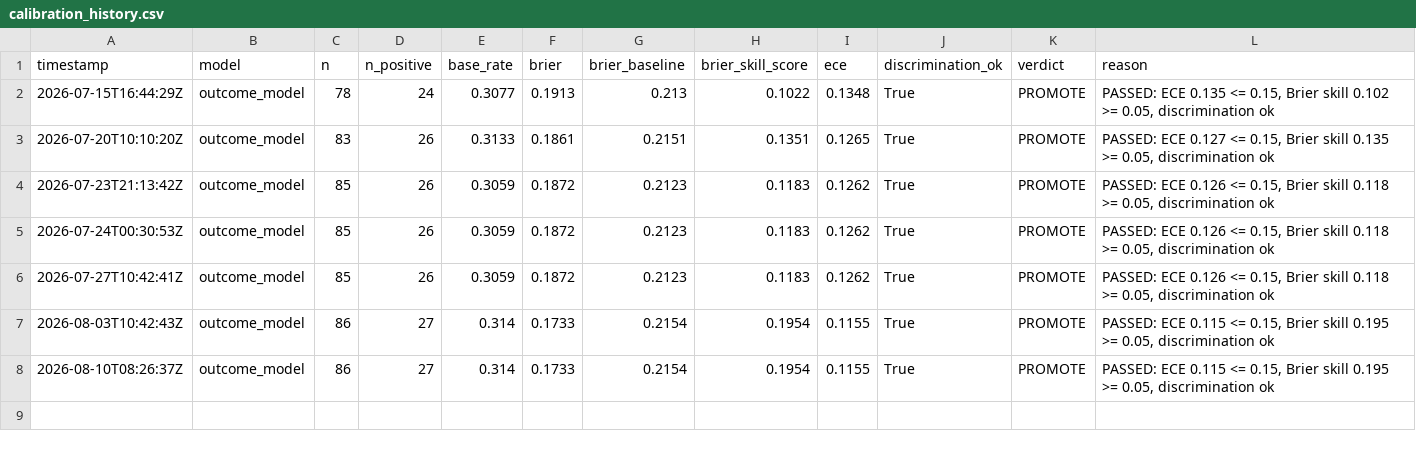
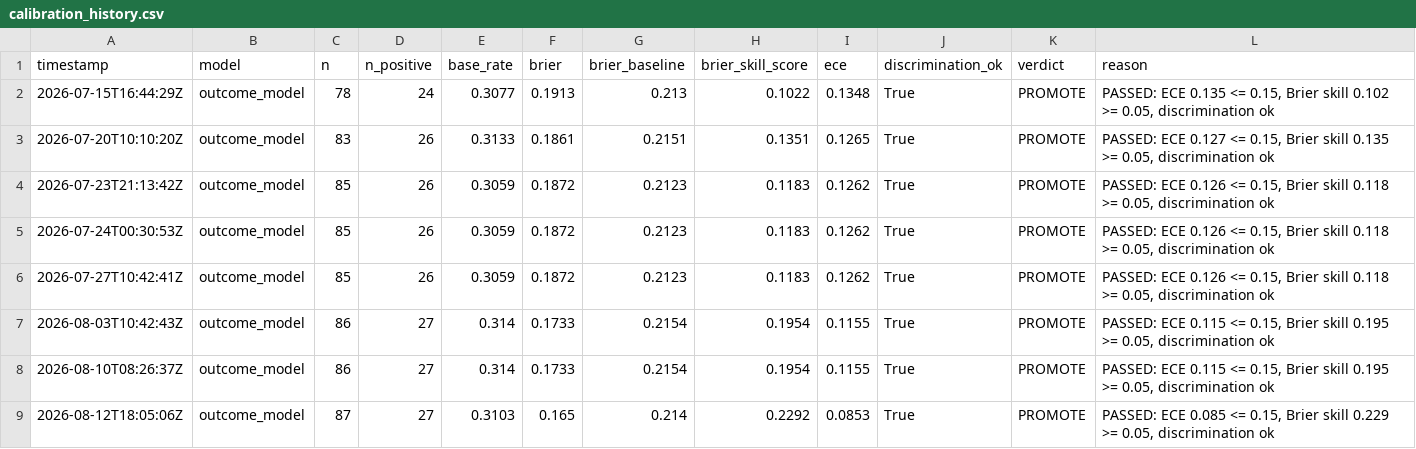
Before and after one commit to pricephillips/data-center-map, a CSV file: data/calibration_history.csv, drawn as a sheet; the diff names each change by its address in the sheet, - before the commit and + after, or states it on an @@ line.

```diff
--- a/data/calibration_history.csv
+++ b/data/calibration_history.csv
+row 9: 2026-08-12T18:05:06Z | outcome_model | 87 | 27 | 0.3103 | 0.165 | 0.214 | 0.2292 | 0.0853 | True | PROMOTE | PASSED: ECE 0.085 <= 0.15, Brier skill 0.229 >= 0.05, discrimination ok
```
Also changed, not shown: data/baseline_dated.csv, data/outcome_model_features.csv, 13 other files.
